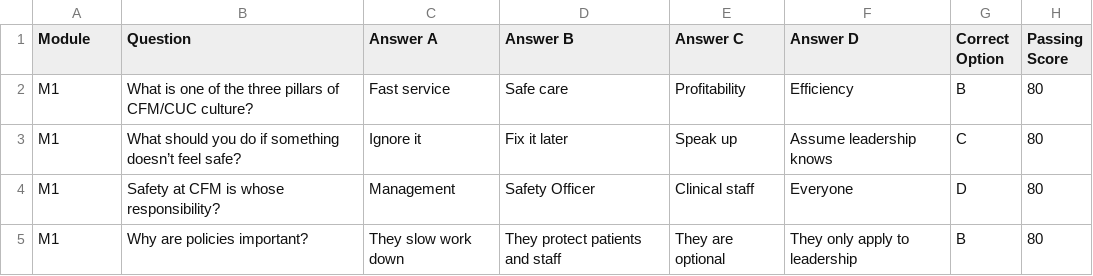
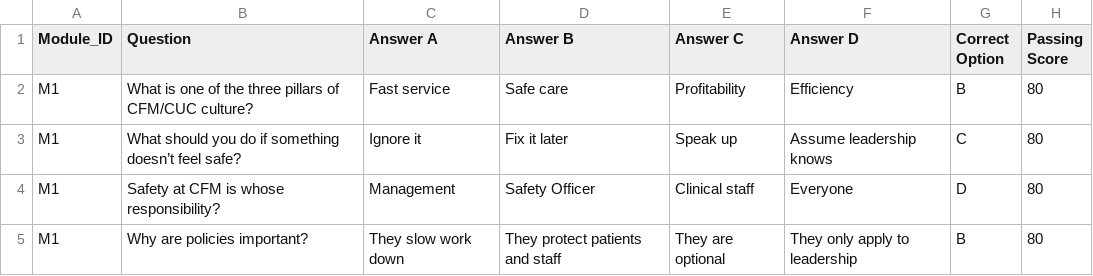
Before and after one commit to cyost1973-wq/cfm_training_portal, a CSV file: data/quiz_questions.csv, drawn as a sheet; only a part is shown.

Commit message:
Update quiz_questions.csv

```diff
--- a/data/quiz_questions.csv
+++ b/data/quiz_questions.csv
@@ -1,2 +1,2 @@
-Module,Question,Answer A,Answer B,Answer C,Answer D,Correct Option,Passing Score
+Module_ID,Question,Answer A,Answer B,Answer C,Answer D,Correct Option,Passing Score
 M1,What is one of the three pillars of CFM/CUC culture?,Fast service,Safe care,Profitability,Efficiency,B,80
```
